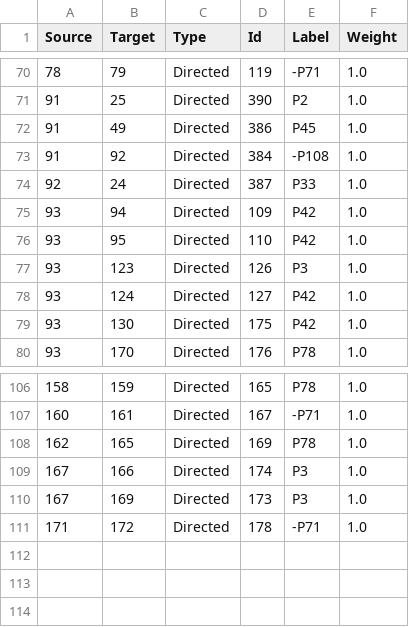
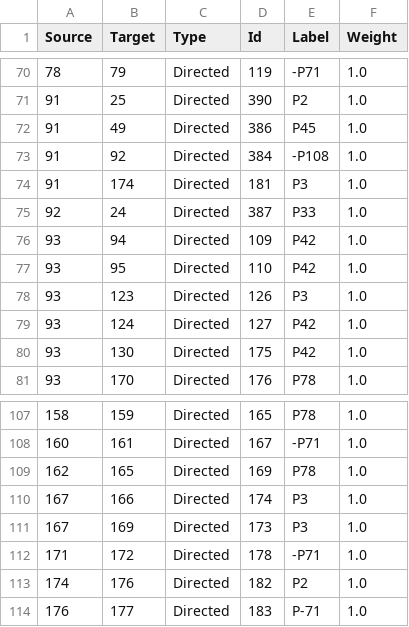
Before and after one commit to legiongis/crip, a CSV file: crip/source_data/resource_graphs/HERITAGE_RESOURCE.E18_edges.csv, drawn as a sheet; only a part is shown, gaps mark what is left out; the diff names each change by its address in the sheet, - before the commit and + after, or states it on an @@ line.

```diff
--- a/crip/source_data/resource_graphs/HERITAGE_RESOURCE.E18_edges.csv
+++ b/crip/source_data/resource_graphs/HERITAGE_RESOURCE.E18_edges.csv
+row 74: 91 | 174 | Directed | 181 | P3 | 1.0
+row 113: 174 | 176 | Directed | 182 | P2 | 1.0
+row 114: 176 | 177 | Directed | 183 | P-71 | 1.0
```
Also changed, not shown: crip/source_data/concepts/authority_files/DESCRIPTION_TYPE_AUTHORITY_DOCUMENT.csv, crip/source_data/resource_graphs/HERITAGE_RESOURCE.E18_nodes.csv, 4 other files.
